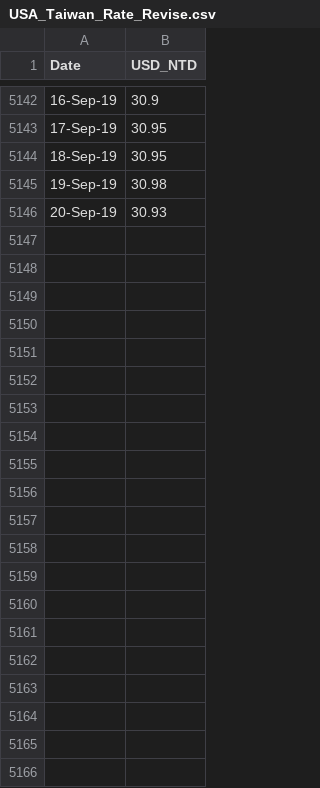
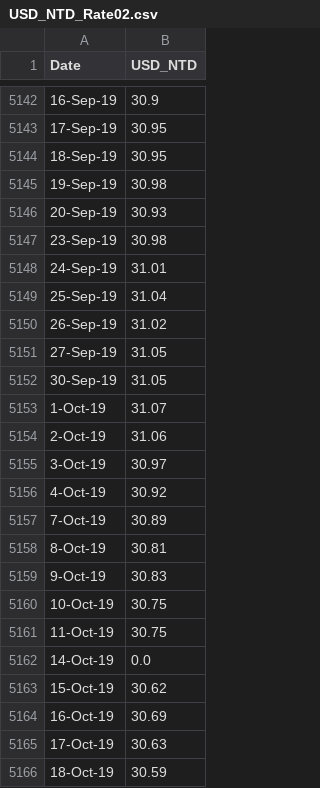
Before and after one commit to chiuyuwen91/Exchange_Rate_Forecast_project, a CSV file: info/USD_NTD_Rate02.csv (was USA_Taiwan_Rate_Revise.csv), drawn as a sheet; only a part is shown, gaps mark what is left out.

```diff
--- a/USA_Taiwan_Rate_Revise.csv
+++ b/info/USD_NTD_Rate02.csv
@@ -5146 +5146,21 @@ Date,USD_NTD
 20-Sep-19,30.93
+23-Sep-19,30.98
+24-Sep-19,31.01
+25-Sep-19,31.04
+26-Sep-19,31.02
+27-Sep-19,31.05
+30-Sep-19,31.05
+1-Oct-19,31.07
+2-Oct-19,31.06
+3-Oct-19,30.97
+4-Oct-19,30.92
+7-Oct-19,30.89
+8-Oct-19,30.81
+9-Oct-19,30.83
+10-Oct-19,30.75
+11-Oct-19,30.75
+14-Oct-19,0.0
+15-Oct-19,30.62
+16-Oct-19,30.69
+17-Oct-19,30.63
+18-Oct-19,30.59
```
Also changed, not shown: 17 other files.
